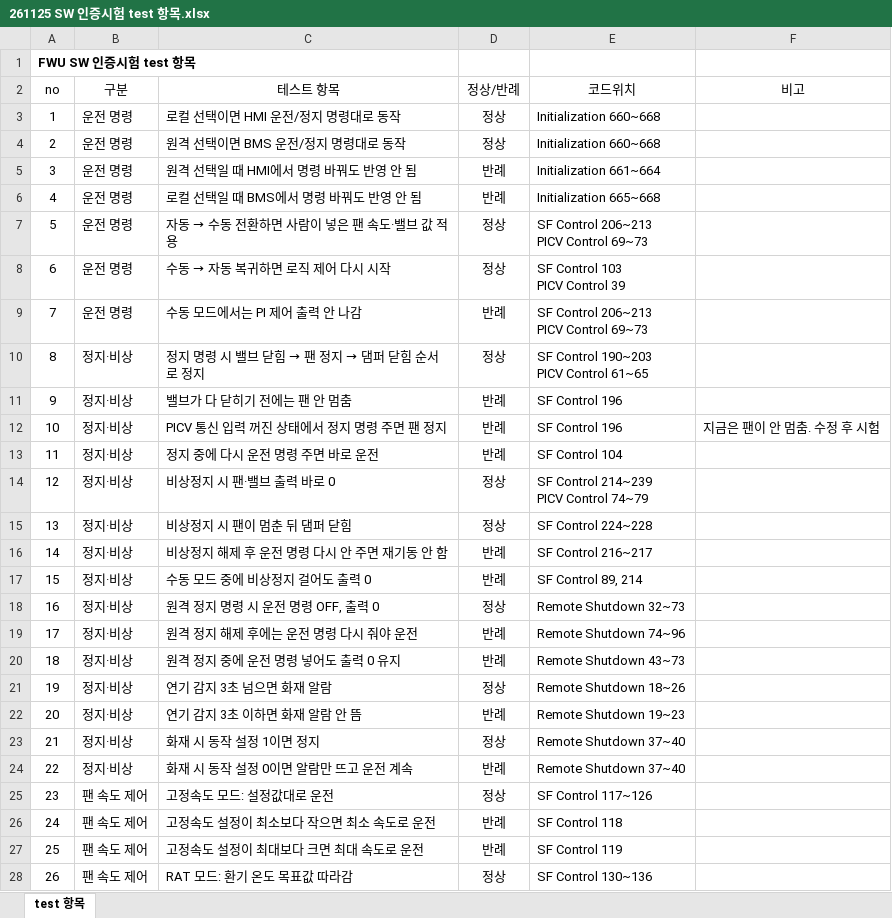
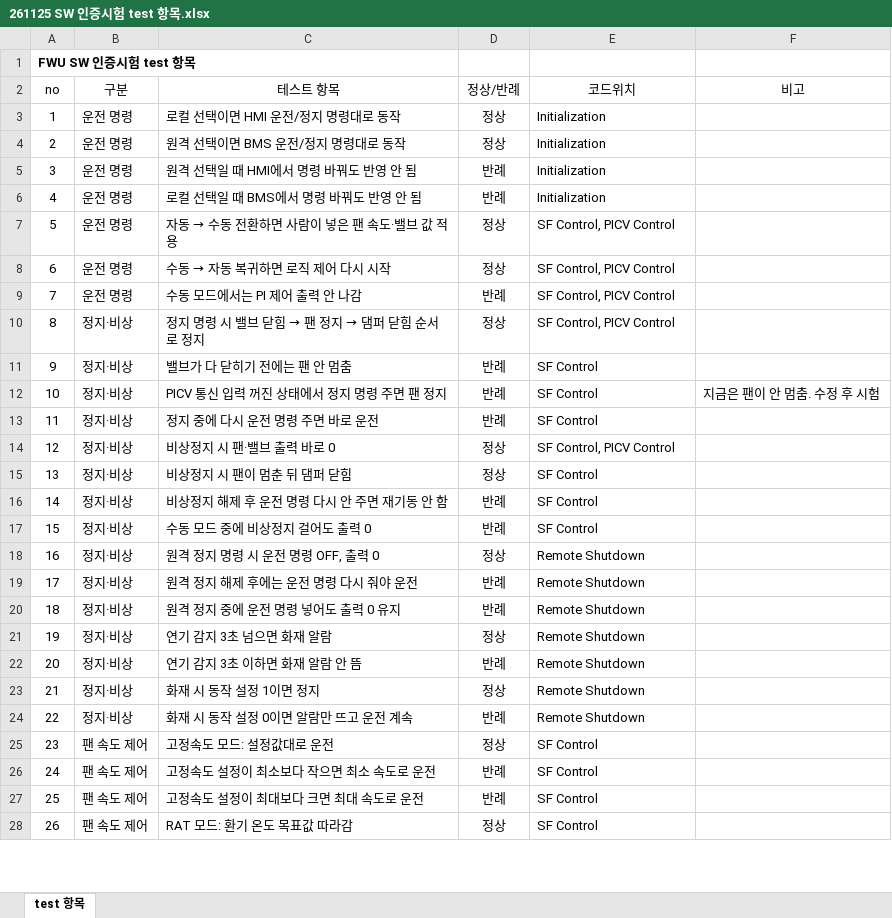
Before and after one commit to joo001121-create/FWU-logic, an Excel workbook: code review/261125 SW 인증시험 test 항목.xlsx, sheet test 항목, drawn as a sheet; only a part is shown; values as stored, in another font and other column widths than the file's, no borders; ↵ is a line break in a cell; the diff covers the shown part only; the diff names each change by its address in the sheet, - before the commit and + after, or states it on an @@ line.

```diff
--- a/code review/261125 SW 인증시험 test 항목.xlsx (sheet test 항목)
+++ b/code review/261125 SW 인증시험 test 항목.xlsx (sheet test 항목)
-E3:E4 (코드위치): Initialization 660~668
+E3:E4 (코드위치): Initialization
-E5 (코드위치): Initialization 661~664
+E5 (코드위치): Initialization
-E6 (코드위치): Initialization 665~668
+E6 (코드위치): Initialization
-E7 (코드위치): SF Control 206~213 ↵ PICV Control 69~73
+E7 (코드위치): SF Control, PICV Control
-E8 (코드위치): SF Control 103 ↵ PICV Control 39
+E8 (코드위치): SF Control, PICV Control
-E9 (코드위치): SF Control 206~213 ↵ PICV Control 69~73
+E9 (코드위치): SF Control, PICV Control
-E10 (코드위치): SF Control 190~203 ↵ PICV Control 61~65
+E10 (코드위치): SF Control, PICV Control
-E11:E12 (코드위치): SF Control 196
+E11:E12 (코드위치): SF Control
-E13 (코드위치): SF Control 104
+E13 (코드위치): SF Control
-E14 (코드위치): SF Control 214~239 ↵ PICV Control 74~79
+E14 (코드위치): SF Control, PICV Control
-E15 (코드위치): SF Control 224~228
+E15 (코드위치): SF Control
-E16 (코드위치): SF Control 216~217
+E16 (코드위치): SF Control
-E17 (코드위치): SF Control 89, 214
+E17 (코드위치): SF Control
-E18 (코드위치): Remote Shutdown 32~73
+E18 (코드위치): Remote Shutdown
-E19 (코드위치): Remote Shutdown 74~96
+E19 (코드위치): Remote Shutdown
-E20 (코드위치): Remote Shutdown 43~73
+E20 (코드위치): Remote Shutdown
-E21 (코드위치): Remote Shutdown 18~26
+E21 (코드위치): Remote Shutdown
-E22 (코드위치): Remote Shutdown 19~23
+E22 (코드위치): Remote Shutdown
-E23:E24 (코드위치): Remote Shutdown 37~40
+E23:E24 (코드위치): Remote Shutdown
-E25 (코드위치): SF Control 117~126
+E25 (코드위치): SF Control
-E26 (코드위치): SF Control 118
+E26 (코드위치): SF Control
-E27 (코드위치): SF Control 119
+E27 (코드위치): SF Control
-E28 (코드위치): SF Control 130~136
+E28 (코드위치): SF Control
```
Also changed, not shown: 182 edited cells elsewhere in this sheet.
